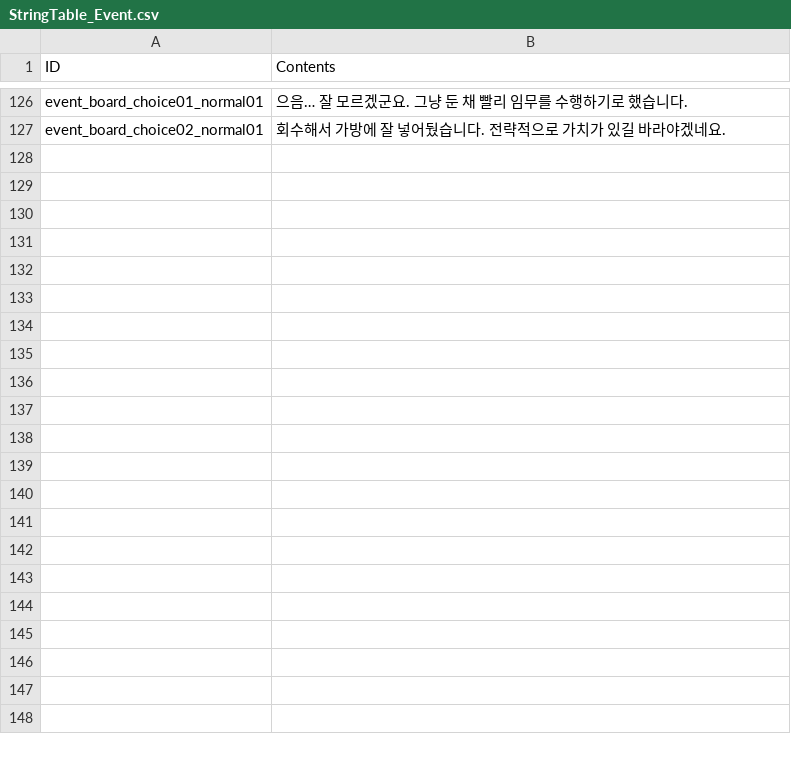
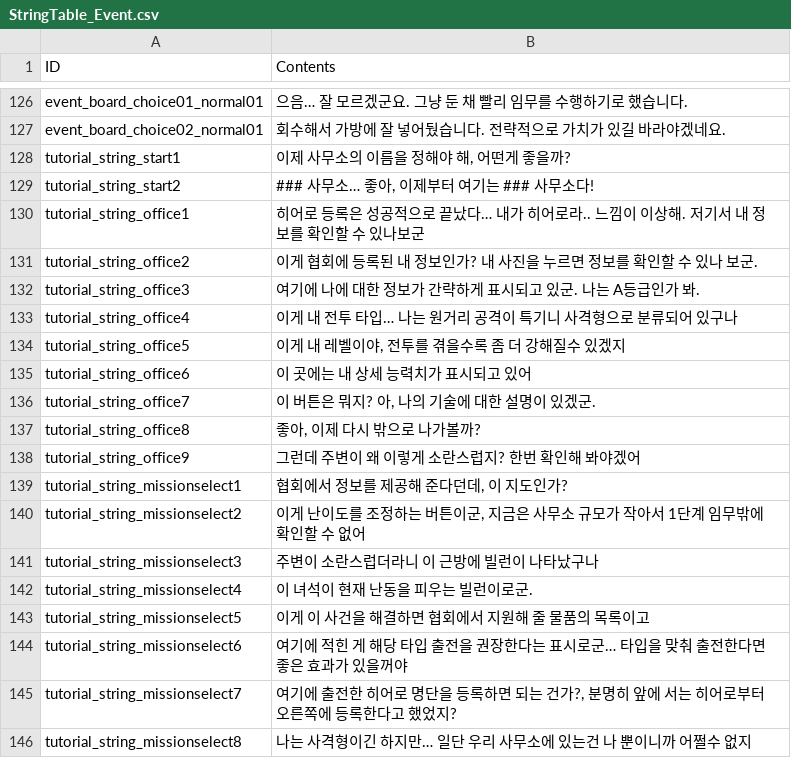
Before and after one commit to rockdo4/metacraft, a CSV file: Assets/Tables/StringTable_Event.csv, drawn as a sheet; only a part is shown, gaps mark what is left out; the diff covers the shown part only; the diff names each change by its address in the sheet, - before the commit and + after, or states it on an @@ line.

Commit message:
스트링테이블 내용 추가

```diff
--- a/Assets/Tables/StringTable_Event.csv
+++ b/Assets/Tables/StringTable_Event.csv
+row 128: tutorial_string_start1 | 이제 사무소의 이름을 정해야 해, 어떤게 좋을까?
+row 129: tutorial_string_start2 | ### 사무소… 좋아, 이제부터 여기는 ### 사무소다!
+row 130: tutorial_string_office1 | 히어로 등록은 성공적으로 끝났다… 내가 히어로라.. 느낌이 이상해. 저기서 내 정보를 확인할 수 있나보군
+row 131: tutorial_string_office2 | 이게 협회에 등록된 내 정보인가? 내 사진을 누르면 정보를 확인할 수 있나 보군.
+row 132: tutorial_string_office3 | 여기에 나에 대한 정보가 간략하게 표시되고 있군. 나는 A등급인가 봐.
+row 133: tutorial_string_office4 | 이게 내 전투 타입… 나는 원거리 공격이 특기니 사격형으로 분류되어 있구나
+row 134: tutorial_string_office5 | 이게 내 레벨이야, 전투를 겪을수록 좀 더 강해질수 있겠지
+row 135: tutorial_string_office6 | 이 곳에는 내 상세 능력치가 표시되고 있어
+row 136: tutorial_string_office7 | 이 버튼은 뭐지? 아, 나의 기술에 대한 설명이 있겠군.
+row 137: tutorial_string_office8 | 좋아, 이제 다시 밖으로 나가볼까?
+row 138: tutorial_string_office9 | 그런데 주변이 왜 이렇게 소란스럽지? 한번 확인해 봐야겠어
+row 139: tutorial_string_missionselect1 | 협회에서 정보를 제공해 준다던데, 이 지도인가?
+row 140: tutorial_string_missionselect2 | 이게 난이도를 조정하는 버튼이군, 지금은 사무소 규모가 작아서 1단계 임무밖에 확인할 수 없어
+row 141: tutorial_string_missionselect3 | 주변이 소란스럽더라니 이 근방에 빌런이 나타났구나
+row 142: tutorial_string_missionselect4 | 이 녀석이 현재 난동을 피우는 빌런이로군.
+row 143: tutorial_string_missionselect5 | 이게 이 사건을 해결하면 협회에서 지원해 줄 물품의 목록이고
+row 144: tutorial_string_missionselect6 | 여기에 적힌 게 해당 타입 출전을 권장한다는 표시로군… 타입을 맞춰 출전한다면 좋은 효과가 있을꺼야
+row 145: tutorial_string_missionselect7 | 여기에 출전한 히어로 명단을 등록하면 되는 건가?, 분명히 앞에 서는 히어로부터 오른쪽에 등록한다고 했었지?
+row 146: tutorial_string_missionselect8 | 나는 사격형이긴 하지만… 일단 우리 사무소에 있는건 나 뿐이니까 어쩔수 없지
```
Also changed, not shown: 32 added rows elsewhere in this file.
